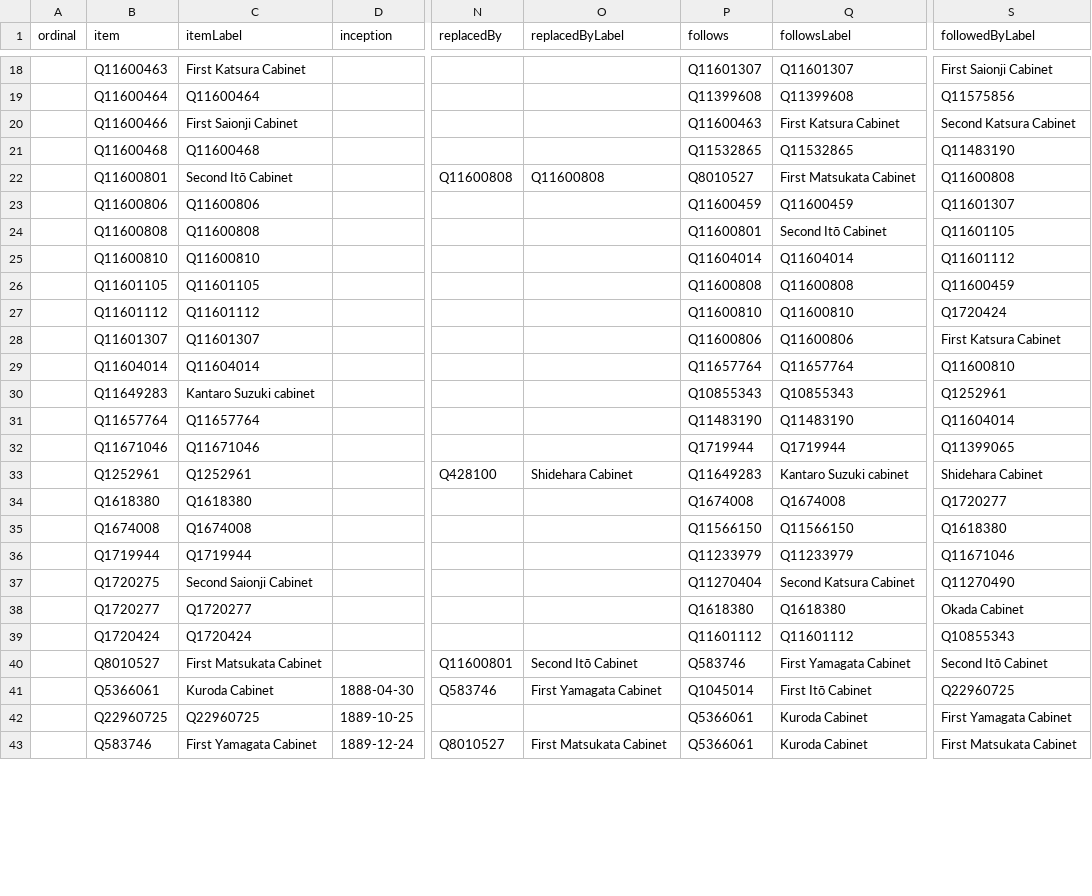
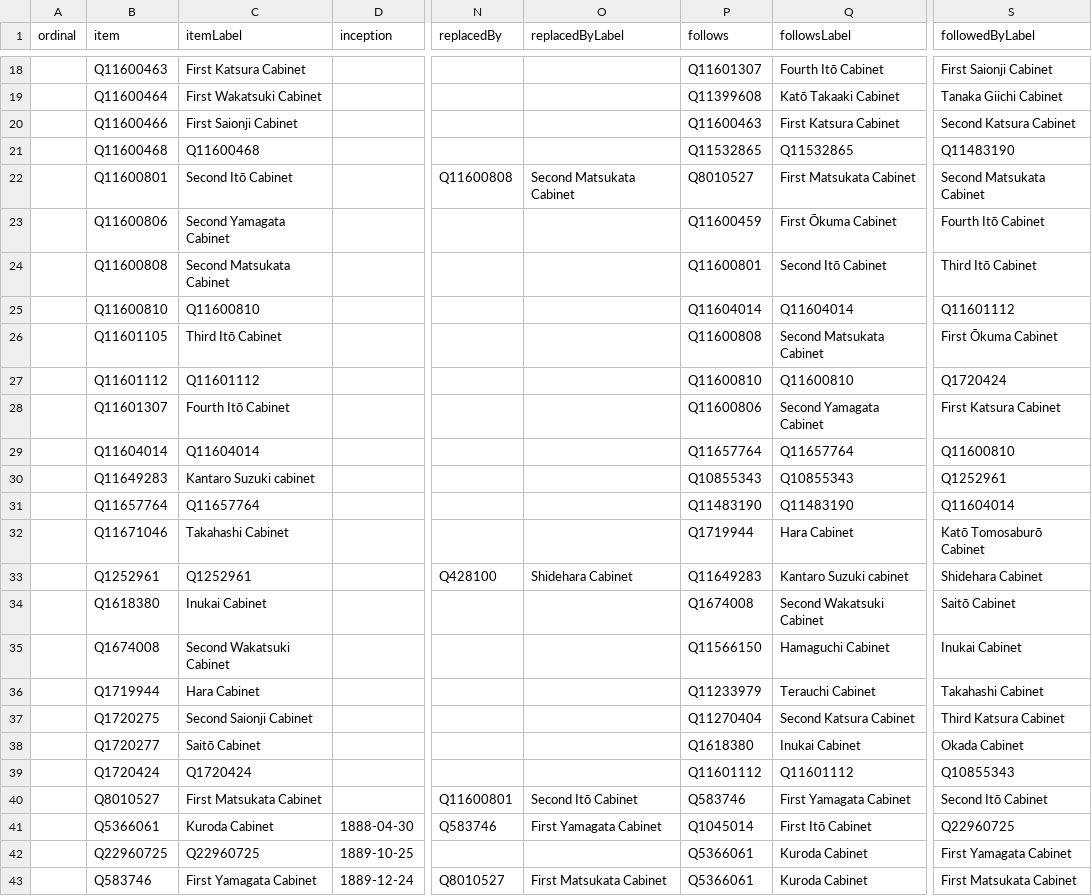
Before and after one commit to every-politician-scrapers/japan-ministers, a CSV file: wikidata/results/all-cabinets.csv, drawn as a sheet; only a part is shown, gaps mark what is left out; the diff covers the shown part only; the diff names each change by its address in the sheet, - before the commit and + after, or states it on an @@ line.

```diff
--- a/wikidata/results/all-cabinets.csv
+++ b/wikidata/results/all-cabinets.csv
-Q18 (followsLabel): Q11601307
+Q18 (followsLabel): Fourth Itō Cabinet
-C19 (itemLabel): Q11600464
+C19 (itemLabel): First Wakatsuki Cabinet
-Q19 (followsLabel): Q11399608
+Q19 (followsLabel): Katō Takaaki Cabinet
-S19 (followedByLabel): Q11575856
+S19 (followedByLabel): Tanaka Giichi Cabinet
-O22 (replacedByLabel): Q11600808
+O22 (replacedByLabel): Second Matsukata Cabinet
-S22 (followedByLabel): Q11600808
+S22 (followedByLabel): Second Matsukata Cabinet
-C23 (itemLabel): Q11600806
+C23 (itemLabel): Second Yamagata Cabinet
-Q23 (followsLabel): Q11600459
+Q23 (followsLabel): First Ōkuma Cabinet
-S23 (followedByLabel): Q11601307
+S23 (followedByLabel): Fourth Itō Cabinet
-C24 (itemLabel): Q11600808
+C24 (itemLabel): Second Matsukata Cabinet
-S24 (followedByLabel): Q11601105
+S24 (followedByLabel): Third Itō Cabinet
-C26 (itemLabel): Q11601105
+C26 (itemLabel): Third Itō Cabinet
-Q26 (followsLabel): Q11600808
+Q26 (followsLabel): Second Matsukata Cabinet
-S26 (followedByLabel): Q11600459
+S26 (followedByLabel): First Ōkuma Cabinet
-C28 (itemLabel): Q11601307
+C28 (itemLabel): Fourth Itō Cabinet
-Q28 (followsLabel): Q11600806
+Q28 (followsLabel): Second Yamagata Cabinet
-C32 (itemLabel): Q11671046
+C32 (itemLabel): Takahashi Cabinet
-Q32 (followsLabel): Q1719944
+Q32 (followsLabel): Hara Cabinet
-S32 (followedByLabel): Q11399065
+S32 (followedByLabel): Katō Tomosaburō Cabinet
-C34 (itemLabel): Q1618380
+C34 (itemLabel): Inukai Cabinet
-Q34 (followsLabel): Q1674008
+Q34 (followsLabel): Second Wakatsuki Cabinet
-S34 (followedByLabel): Q1720277
+S34 (followedByLabel): Saitō Cabinet
-C35 (itemLabel): Q1674008
+C35 (itemLabel): Second Wakatsuki Cabinet
-Q35 (followsLabel): Q11566150
+Q35 (followsLabel): Hamaguchi Cabinet
-S35 (followedByLabel): Q1618380
+S35 (followedByLabel): Inukai Cabinet
-C36 (itemLabel): Q1719944
+C36 (itemLabel): Hara Cabinet
-Q36 (followsLabel): Q11233979
+Q36 (followsLabel): Terauchi Cabinet
-S36 (followedByLabel): Q11671046
+S36 (followedByLabel): Takahashi Cabinet
-S37 (followedByLabel): Q11270490
+S37 (followedByLabel): Third Katsura Cabinet
-C38 (itemLabel): Q1720277
+C38 (itemLabel): Saitō Cabinet
-Q38 (followsLabel): Q1618380
+Q38 (followsLabel): Inukai Cabinet
```
Also changed, not shown: 33 edited cells elsewhere in this file.
